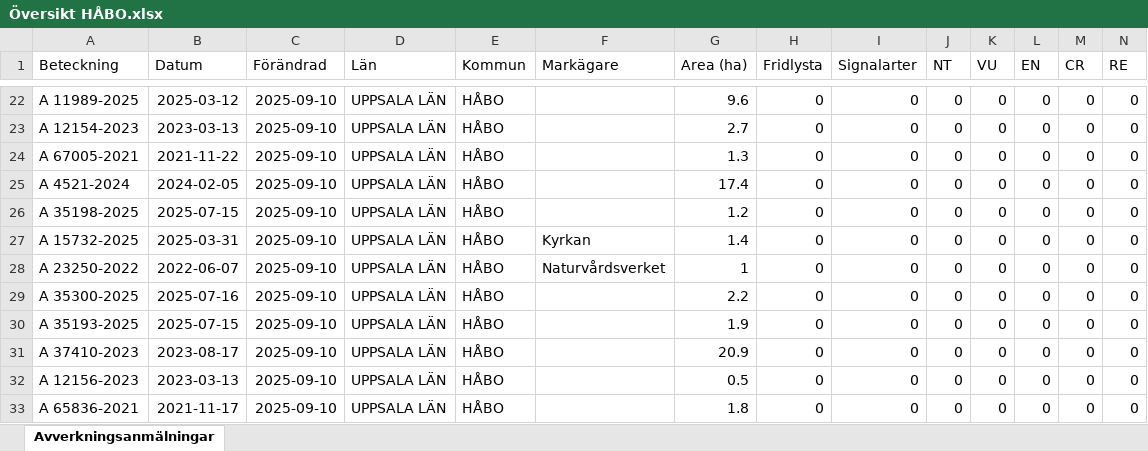
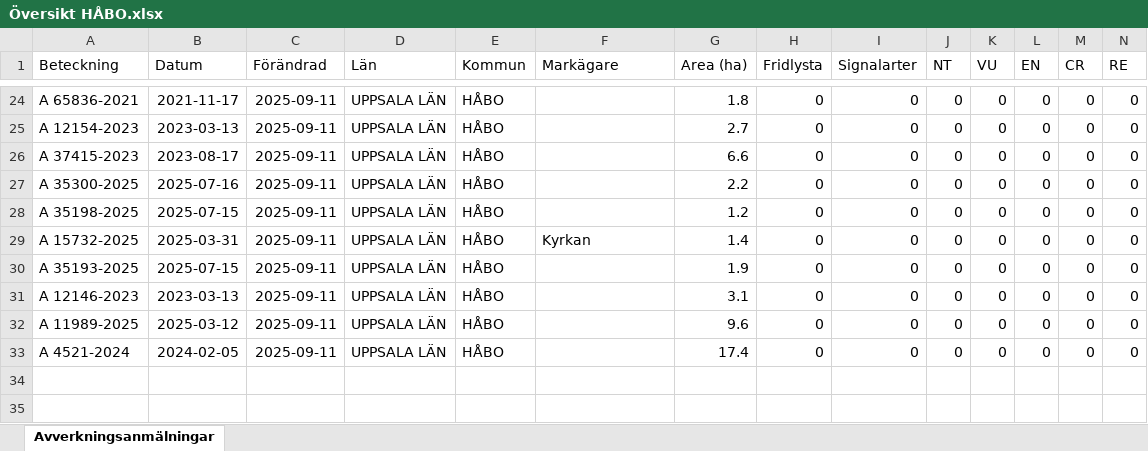
Before and after one commit to klasma/Logging_0305, an Excel workbook: Översikt HÅBO.xlsx, sheet Avverkningsanmälningar, drawn as a sheet; only a part is shown, gaps mark what is left out; values as stored, in another font and other column widths than the file's, no borders; removed rows and columns are numbered as before the commit, all else as after; rows hold the shown columns only; the diff covers the shown part only; the diff names each change by its address in the sheet, - before the commit and + after, or states it on an @@ line.

```diff
--- a/Översikt HÅBO.xlsx (sheet Avverkningsanmälningar)
+++ b/Översikt HÅBO.xlsx (sheet Avverkningsanmälningar)
-A24 (Beteckning): A 11989-2025
+A24 (Beteckning): A 65836-2021
-B24 (Datum): 2025-03-12
+B24 (Datum): 2021-11-17
-C24:C29 (Förändrad): 2025-09-10
+C24:C29 (Förändrad): 2025-09-11
-G24 (Area (ha)): 9.6
+G24 (Area (ha)): 1.8
-A26 (Beteckning): A 67005-2021
+A26 (Beteckning): A 37415-2023
-B26 (Datum): 2021-11-22
+B26 (Datum): 2023-08-17
-G26 (Area (ha)): 1.3
+G26 (Area (ha)): 6.6
-A27 (Beteckning): A 4521-2024
+A27 (Beteckning): A 35300-2025
-B27 (Datum): 2024-02-05
+B27 (Datum): 2025-07-16
-G27 (Area (ha)): 17.4
+G27 (Area (ha)): 2.2
-row 28: A 23250-2022 | 2022-06-07 | 2025-09-10 | UPPSALA LÄN | HÅBO | Naturvårdsverket | 1 | 0 | 0 | 0 | 0 | 0 | 0 | 0
-row 29: A 35300-2025 | 2025-07-16 | 2025-09-10 | UPPSALA LÄN | HÅBO |  | 2.2 | 0 | 0 | 0 | 0 | 0 | 0 | 0
-C30:C33 (Förändrad): 2025-09-10
+C30:C33 (Förändrad): 2025-09-11
-A31 (Beteckning): A 37410-2023
+A31 (Beteckning): A 12146-2023
-B31 (Datum): 2023-08-17
+B31 (Datum): 2023-03-13
-G31 (Area (ha)): 20.9
+G31 (Area (ha)): 3.1
-A32 (Beteckning): A 12156-2023
+A32 (Beteckning): A 11989-2025
-B32 (Datum): 2023-03-13
+B32 (Datum): 2025-03-12
-G32 (Area (ha)): 0.5
+G32 (Area (ha)): 9.6
-A33 (Beteckning): A 65836-2021
+A33 (Beteckning): A 4521-2024
-B33 (Datum): 2021-11-17
+B33 (Datum): 2024-02-05
-G33 (Area (ha)): 1.8
+G33 (Area (ha)): 17.4
```
Also changed, not shown: 5 added rows, 3 removed rows and 32 edited cells elsewhere in this sheet, artfynd/A 16618-2024 artfynd.xlsx, artfynd/A 35046-2025 artfynd.xlsx, 45 other files.
